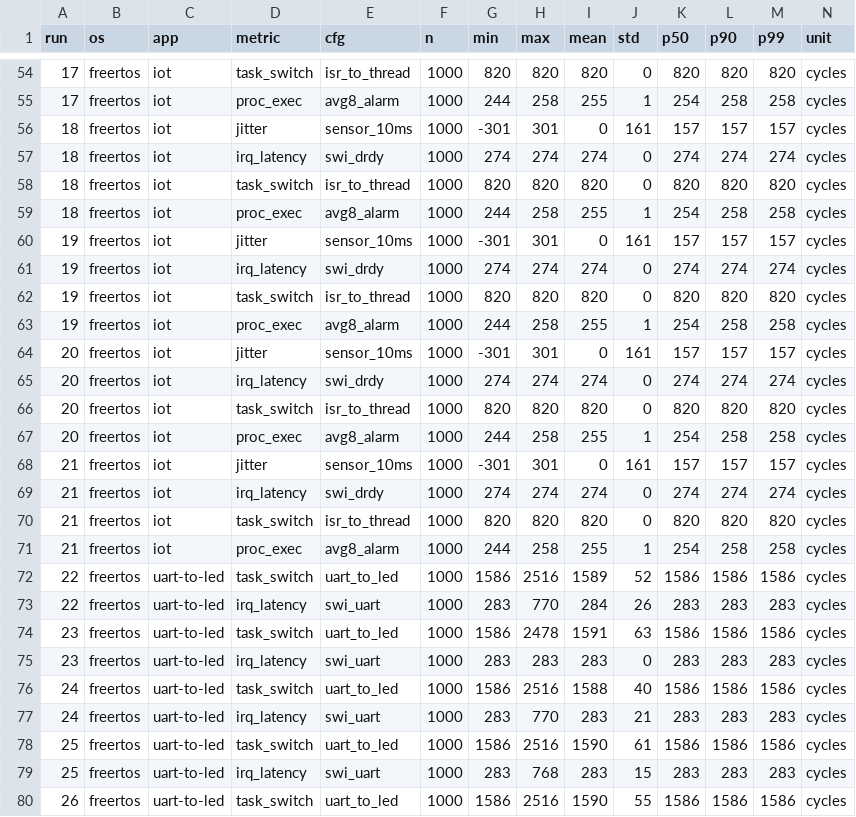
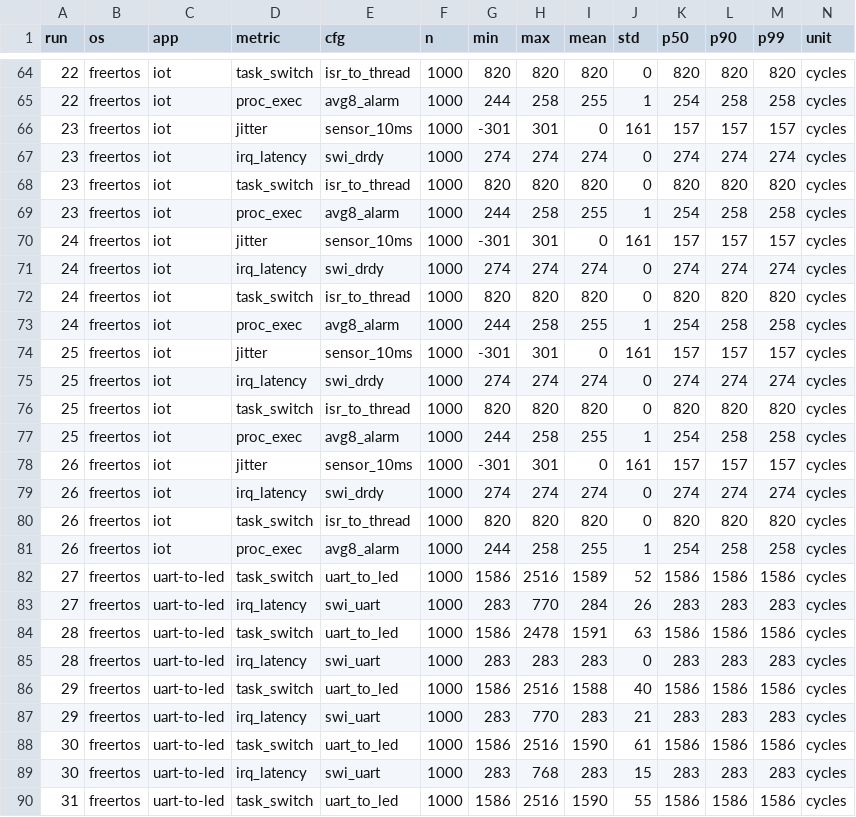
Before and after one commit to Vinokaa/FreeRTOS-ArielOS-Benchmark, a CSV file: out/piloto/results.csv, drawn as a sheet; only a part is shown, gaps mark what is left out; the diff covers the shown part only.

```diff
--- a/out/piloto/results.csv
+++ b/out/piloto/results.csv
@@ -54,27 +64,27 @@ run,os,app,metric,cfg,n,min,max,mean,std,p50,p90,p99,unit
-17,freertos,iot,task_switch,isr_to_thread,1000,820,820,820,0,820,820,820,cycles
-17,freertos,iot,proc_exec,avg8_alarm,1000,244,258,255,1,254,258,258,cycles
-18,freertos,iot,jitter,sensor_10ms,1000,-301,301,0,161,157,157,157,cycles
-18,freertos,iot,irq_latency,swi_drdy,1000,274,274,274,0,274,274,274,cycles
-18,freertos,iot,task_switch,isr_to_thread,1000,820,820,820,0,820,820,820,cycles
-18,freertos,iot,proc_exec,avg8_alarm,1000,244,258,255,1,254,258,258,cycles
-19,freertos,iot,jitter,sensor_10ms,1000,-301,301,0,161,157,157,157,cycles
-19,freertos,iot,irq_latency,swi_drdy,1000,274,274,274,0,274,274,274,cycles
-19,freertos,iot,task_switch,isr_to_thread,1000,820,820,820,0,820,820,820,cycles
-19,freertos,iot,proc_exec,avg8_alarm,1000,244,258,255,1,254,258,258,cycles
-20,freertos,iot,jitter,sensor_10ms,1000,-301,301,0,161,157,157,157,cycles
-20,freertos,iot,irq_latency,swi_drdy,1000,274,274,274,0,274,274,274,cycles
-20,freertos,iot,task_switch,isr_to_thread,1000,820,820,820,0,820,820,820,cycles
-20,freertos,iot,proc_exec,avg8_alarm,1000,244,258,255,1,254,258,258,cycles
-21,freertos,iot,jitter,sensor_10ms,1000,-301,301,0,161,157,157,157,cycles
-21,freertos,iot,irq_latency,swi_drdy,1000,274,274,274,0,274,274,274,cycles
-21,freertos,iot,task_switch,isr_to_thread,1000,820,820,820,0,820,820,820,cycles
-21,freertos,iot,proc_exec,avg8_alarm,1000,244,258,255,1,254,258,258,cycles
-22,freertos,uart-to-led,task_switch,uart_to_led,1000,1586,2516,1589,52,1586,1586,1586,cycles
-22,freertos,uart-to-led,irq_latency,swi_uart,1000,283,770,284,26,283,283,283,cycles
-23,freertos,uart-to-led,task_switch,uart_to_led,1000,1586,2478,1591,63,1586,1586,1586,cycles
-23,freertos,uart-to-led,irq_latency,swi_uart,1000,283,283,283,0,283,283,283,cycles
-24,freertos,uart-to-led,task_switch,uart_to_led,1000,1586,2516,1588,40,1586,1586,1586,cycles
-24,freertos,uart-to-led,irq_latency,swi_uart,1000,283,770,283,21,283,283,283,cycles
-25,freertos,uart-to-led,task_switch,uart_to_led,1000,1586,2516,1590,61,1586,1586,1586,cycles
-25,freertos,uart-to-led,irq_latency,swi_uart,1000,283,768,283,15,283,283,283,cycles
-26,freertos,uart-to-led,task_switch,uart_to_led,1000,1586,2516,1590,55,1586,1586,1586,cycles
+22,freertos,iot,task_switch,isr_to_thread,1000,820,820,820,0,820,820,820,cycles
+22,freertos,iot,proc_exec,avg8_alarm,1000,244,258,255,1,254,258,258,cycles
+23,freertos,iot,jitter,sensor_10ms,1000,-301,301,0,161,157,157,157,cycles
+23,freertos,iot,irq_latency,swi_drdy,1000,274,274,274,0,274,274,274,cycles
+23,freertos,iot,task_switch,isr_to_thread,1000,820,820,820,0,820,820,820,cycles
+23,freertos,iot,proc_exec,avg8_alarm,1000,244,258,255,1,254,258,258,cycles
+24,freertos,iot,jitter,sensor_10ms,1000,-301,301,0,161,157,157,157,cycles
+24,freertos,iot,irq_latency,swi_drdy,1000,274,274,274,0,274,274,274,cycles
+24,freertos,iot,task_switch,isr_to_thread,1000,820,820,820,0,820,820,820,cycles
+24,freertos,iot,proc_exec,avg8_alarm,1000,244,258,255,1,254,258,258,cycles
+25,freertos,iot,jitter,sensor_10ms,1000,-301,301,0,161,157,157,157,cycles
+25,freertos,iot,irq_latency,swi_drdy,1000,274,274,274,0,274,274,274,cycles
+25,freertos,iot,task_switch,isr_to_thread,1000,820,820,820,0,820,820,820,cycles
+25,freertos,iot,proc_exec,avg8_alarm,1000,244,258,255,1,254,258,258,cycles
+26,freertos,iot,jitter,sensor_10ms,1000,-301,301,0,161,157,157,157,cycles
+26,freertos,iot,irq_latency,swi_drdy,1000,274,274,274,0,274,274,274,cycles
+26,freertos,iot,task_switch,isr_to_thread,1000,820,820,820,0,820,820,820,cycles
+26,freertos,iot,proc_exec,avg8_alarm,1000,244,258,255,1,254,258,258,cycles
+27,freertos,uart-to-led,task_switch,uart_to_led,1000,1586,2516,1589,52,1586,1586,1586,cycles
+27,freertos,uart-to-led,irq_latency,swi_uart,1000,283,770,284,26,283,283,283,cycles
+28,freertos,uart-to-led,task_switch,uart_to_led,1000,1586,2478,1591,63,1586,1586,1586,cycles
+28,freertos,uart-to-led,irq_latency,swi_uart,1000,283,283,283,0,283,283,283,cycles
+29,freertos,uart-to-led,task_switch,uart_to_led,1000,1586,2516,1588,40,1586,1586,1586,cycles
+29,freertos,uart-to-led,irq_latency,swi_uart,1000,283,770,283,21,283,283,283,cycles
+30,freertos,uart-to-led,task_switch,uart_to_led,1000,1586,2516,1590,61,1586,1586,1586,cycles
+30,freertos,uart-to-led,irq_latency,swi_uart,1000,283,768,283,15,283,283,283,cycles
+31,freertos,uart-to-led,task_switch,uart_to_led,1000,1586,2516,1590,55,1586,1586,1586,cycles
```
Also changed, not shown: 10 added rows and 18 edited cells elsewhere in this file, out/piloto/compare.csv, out/piloto/footprint.csv, 15 other files.
